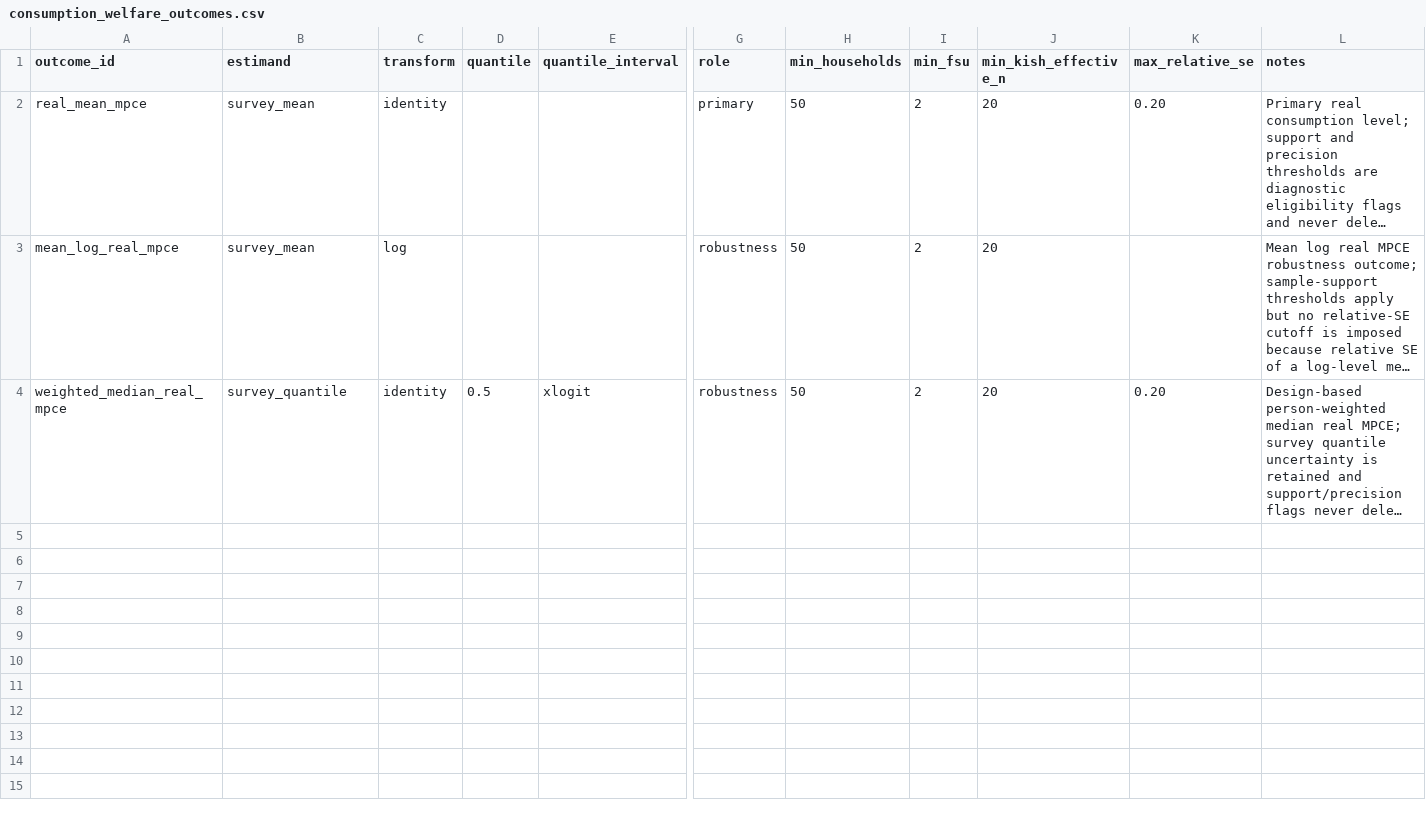
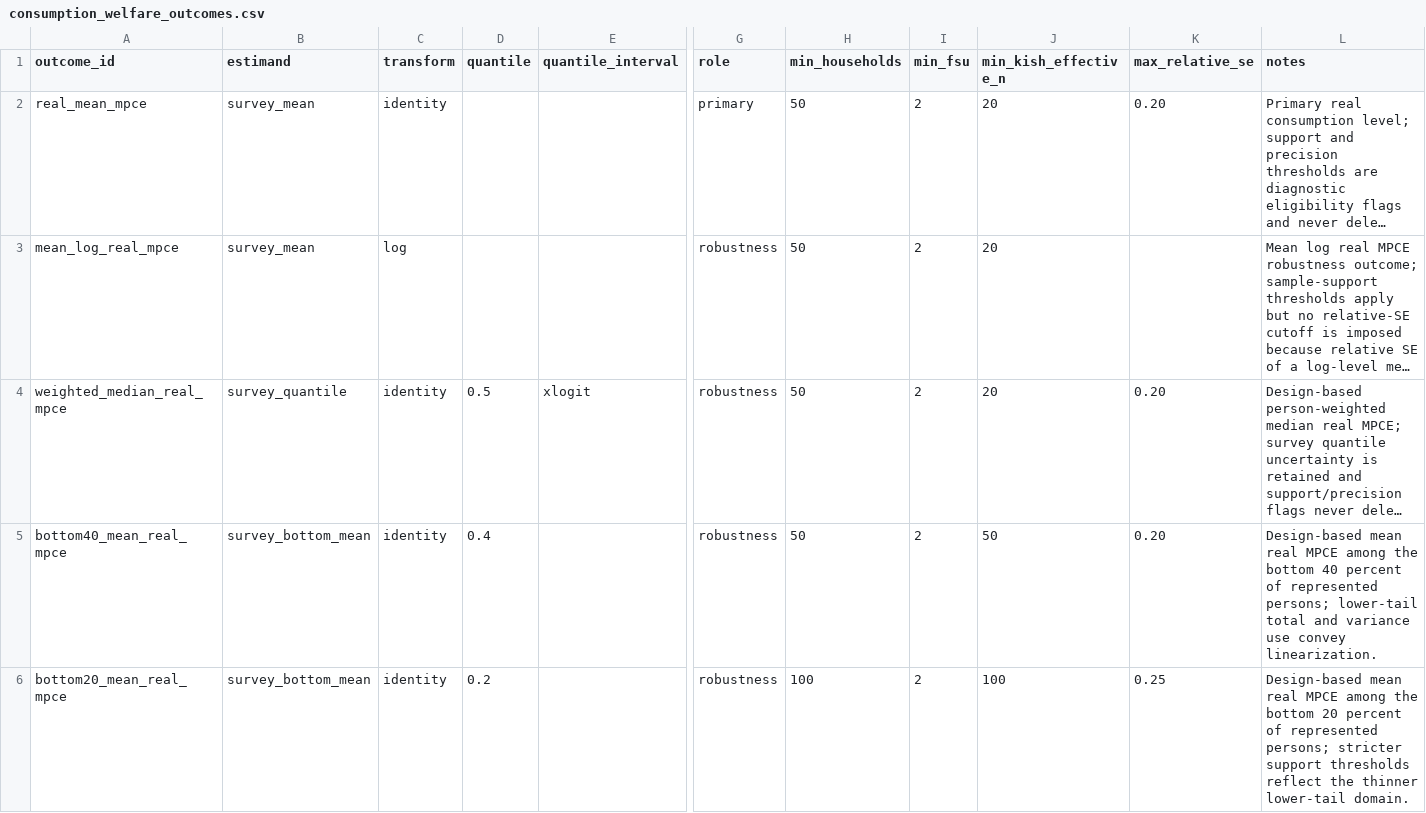
Before and after one commit to rishavbroy/emi-inequality-india, a CSV file: data/metadata/consumption_welfare_outcomes.csv, drawn as a sheet; only a part is shown, gaps mark what is left out; long unchanged cells end in …; rows hold the shown columns only; the diff names each change by its address in the sheet, - before the commit and + after, or states it on an @@ line.

Commit message:
feat(consumption): add design-based lower-tail welfare

```diff
--- a/data/metadata/consumption_welfare_outcomes.csv
+++ b/data/metadata/consumption_welfare_outcomes.csv
+row 5: bottom40_mean_real_mpce | survey_bottom_mean | identity | 0.4 |  | robustness | 50 | 2 | 50 | 0.20 | Design-based mean real MPCE among the bottom 40 percent of represented persons; lower-tail total and variance use convey linearization.
+row 6: bottom20_mean_real_mpce | survey_bottom_mean | identity | 0.2 |  | robustness | 100 | 2 | 100 | 0.25 | Design-based mean real MPCE among the bottom 20 percent of represented persons; stricter support thresholds reflect the thinner lower-tail domain.
```
Also changed, not shown: data/metadata/checksums.csv, 2 other files.
